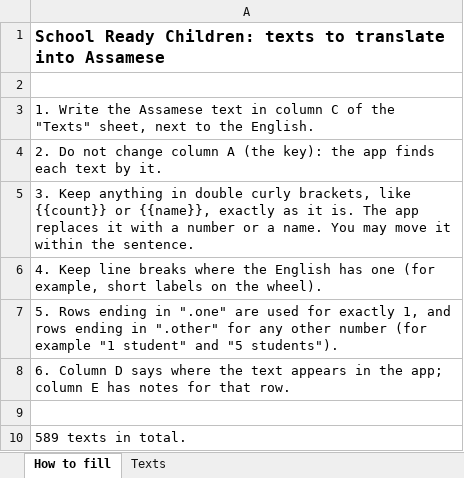
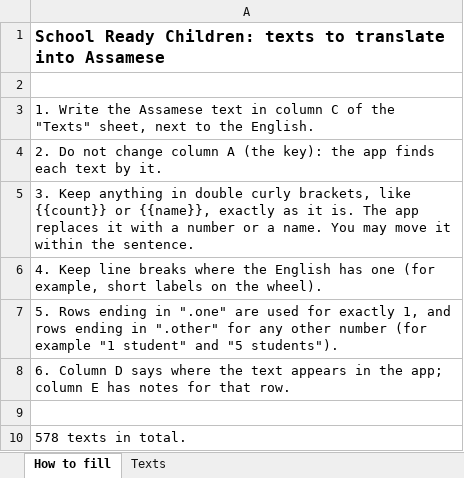
Before and after one commit to RagnarokAnsh/SRT-angular, an Excel workbook: docs/translations/translations-assamese.xlsx, sheet How to fill, drawn as a sheet; values as stored, in another font and other column widths than the file's, no borders; the diff names each change by its address in the sheet, - before the commit and + after, or states it on an @@ line.

Commit message:
docs: home page behaviour, real sample data, refreshed Assamese sheet
- The README explains the wheel on the home page.
- The README notes that the demo data is a copy of the real API's.
- The translation sheet is regenerated from the updated English texts.

```diff
--- a/docs/translations/translations-assamese.xlsx (sheet How to fill)
+++ b/docs/translations/translations-assamese.xlsx (sheet How to fill)
-A10: 589 texts in total.
+A10: 578 texts in total.
```
Also changed, not shown: sheet Texts, 1 other file.
